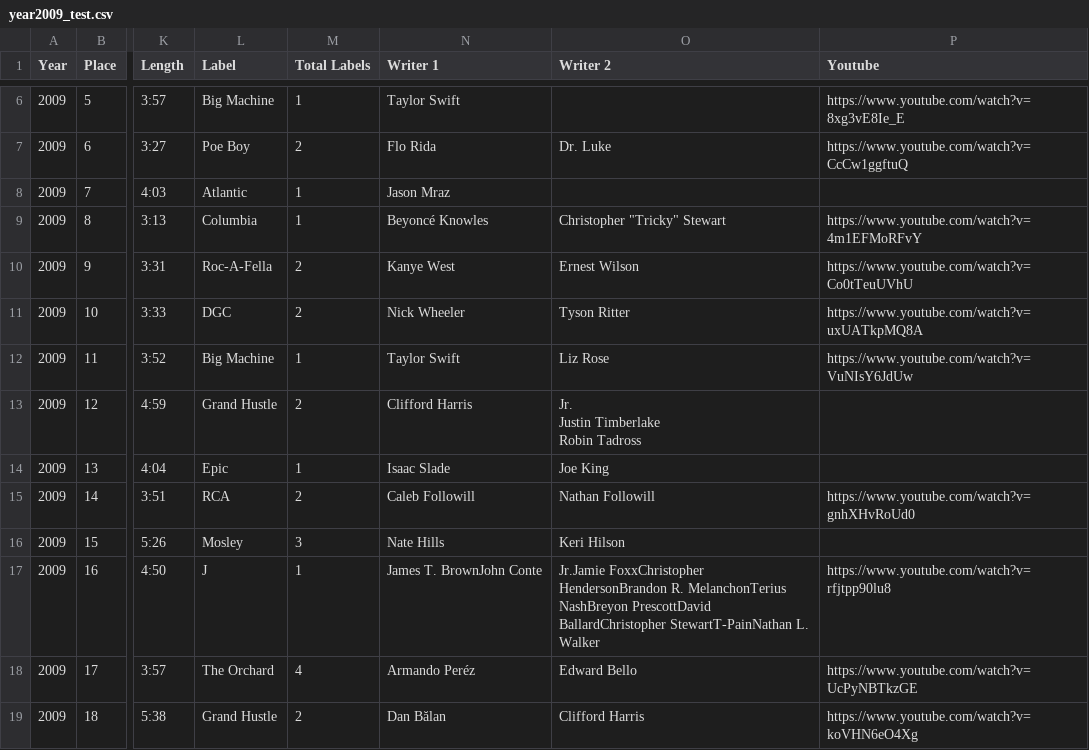
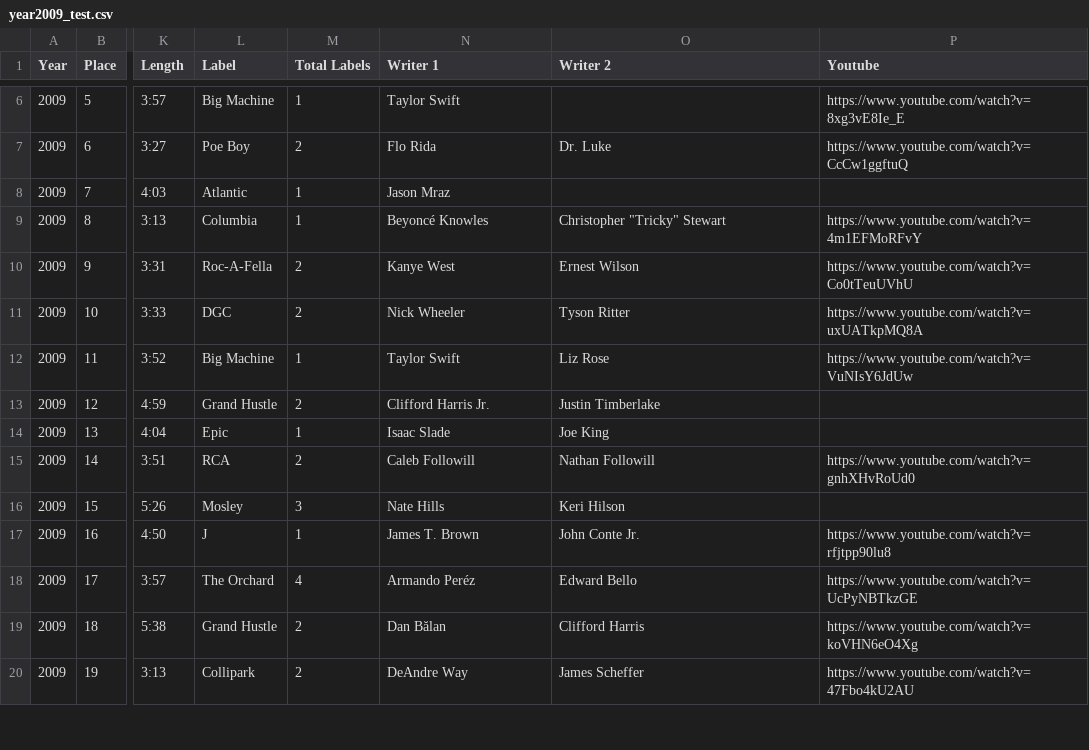
Before and after one commit to JonasRex/JupyterLab_My_Notebooks, a CSV file: ExamsProject/Data/year2009_test.csv, drawn as a sheet; only a part is shown, gaps mark what is left out; the shorter side is filled out with more unchanged rows; ↵ is a line break in a cell; the diff names each change by its address in the sheet, - before the commit and + after, or states it on an @@ line.

Commit message:
Testing Artist data

```diff
--- a/ExamsProject/Data/year2009_test.csv
+++ b/ExamsProject/Data/year2009_test.csv
-N13 (Writer 1): Clifford Harris
+N13 (Writer 1): Clifford Harris Jr.
-O13 (Writer 2): Jr. ↵ Justin Timberlake ↵ Robin Tadross
+O13 (Writer 2): Justin Timberlake
-N17 (Writer 1): James T. BrownJohn Conte
+N17 (Writer 1): James T. Brown
-O17 (Writer 2): Jr.Jamie FoxxChristopher HendersonBrandon R. MelanchonTerius NashBreyon PrescottDavid BallardChristopher StewartT-PainNathan L. Walker
+O17 (Writer 2): John Conte Jr.
```
Also changed, not shown: 4 other files.
